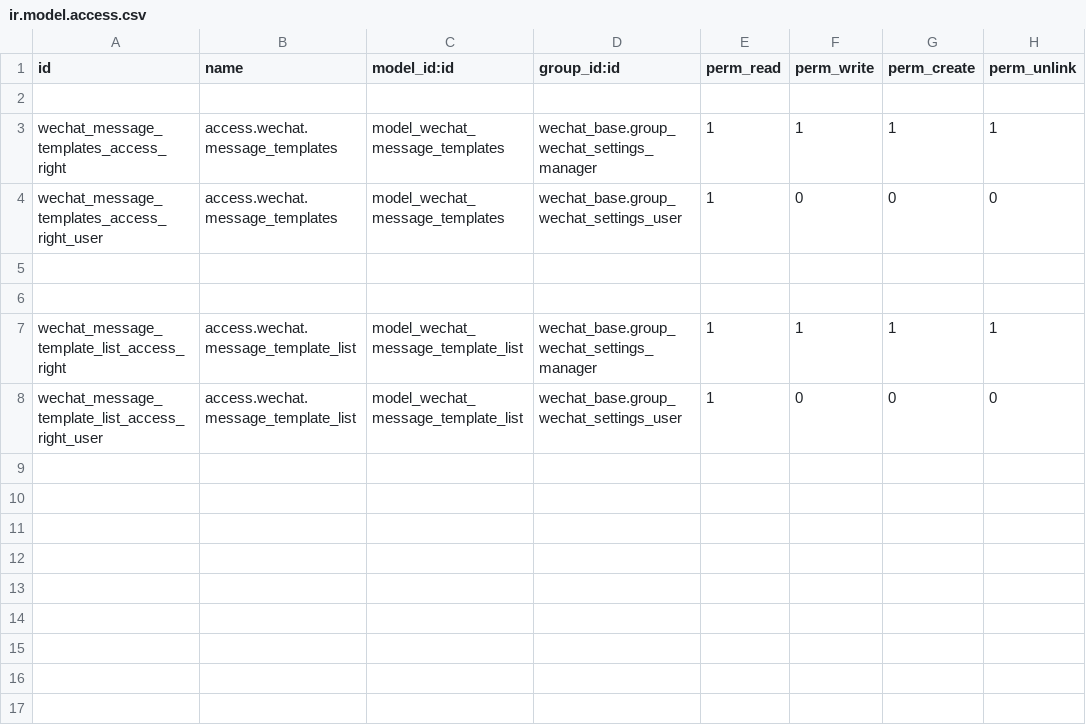
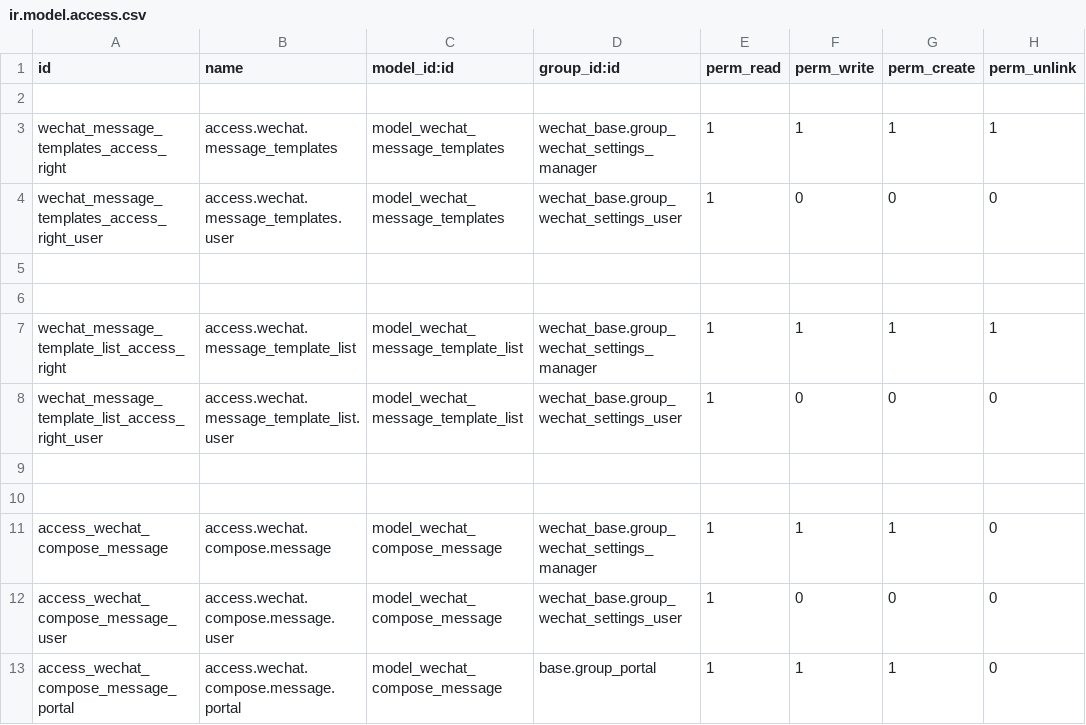
Before and after one commit to odoochain/chain-wecom, a CSV file: wechat_message/security/ir.model.access.csv, drawn as a sheet.

```diff
--- a/wechat_message/security/ir.model.access.csv
+++ b/wechat_message/security/ir.model.access.csv
@@ -3,3 +3,3 @@ id,name,model_id:id,group_id:id,perm_read,perm_write,perm_create,perm_unlink
 wechat_message_templates_access_right,access.wechat.message_templates,model_wechat_message_templates,wechat_base.group_wechat_settings_manager,1,1,1,1
-wechat_message_templates_access_right_user,access.wechat.message_templates,model_wechat_message_templates,wechat_base.group_wechat_settings_user,1,0,0,0
+wechat_message_templates_access_right_user,access.wechat.message_templates.user,model_wechat_message_templates,wechat_base.group_wechat_settings_user,1,0,0,0
 
@@ -7,2 +7,7 @@ wechat_message_templates_access_right_user,access.wechat.message_templates,model
 wechat_message_template_list_access_right,access.wechat.message_template_list,model_wechat_message_template_list,wechat_base.group_wechat_settings_manager,1,1,1,1
-wechat_message_template_list_access_right_user,access.wechat.message_template_list,model_wechat_message_template_list,wechat_base.group_wechat_settings_user,1,0,0,0
+wechat_message_template_list_access_right_user,access.wechat.message_template_list.user,model_wechat_message_template_list,wechat_base.group_wechat_settings_user,1,0,0,0
+
+
+access_wechat_compose_message,access.wechat.compose.message,model_wechat_compose_message,wechat_base.group_wechat_settings_manager,1,1,1,0
+access_wechat_compose_message_user,access.wechat.compose.message.user,model_wechat_compose_message,wechat_base.group_wechat_settings_user,1,0,0,0
+access_wechat_compose_message_portal,access.wechat.compose.message.portal,model_wechat_compose_message,base.group_portal,1,1,1,0
```
Also changed, not shown: 16 other files.
